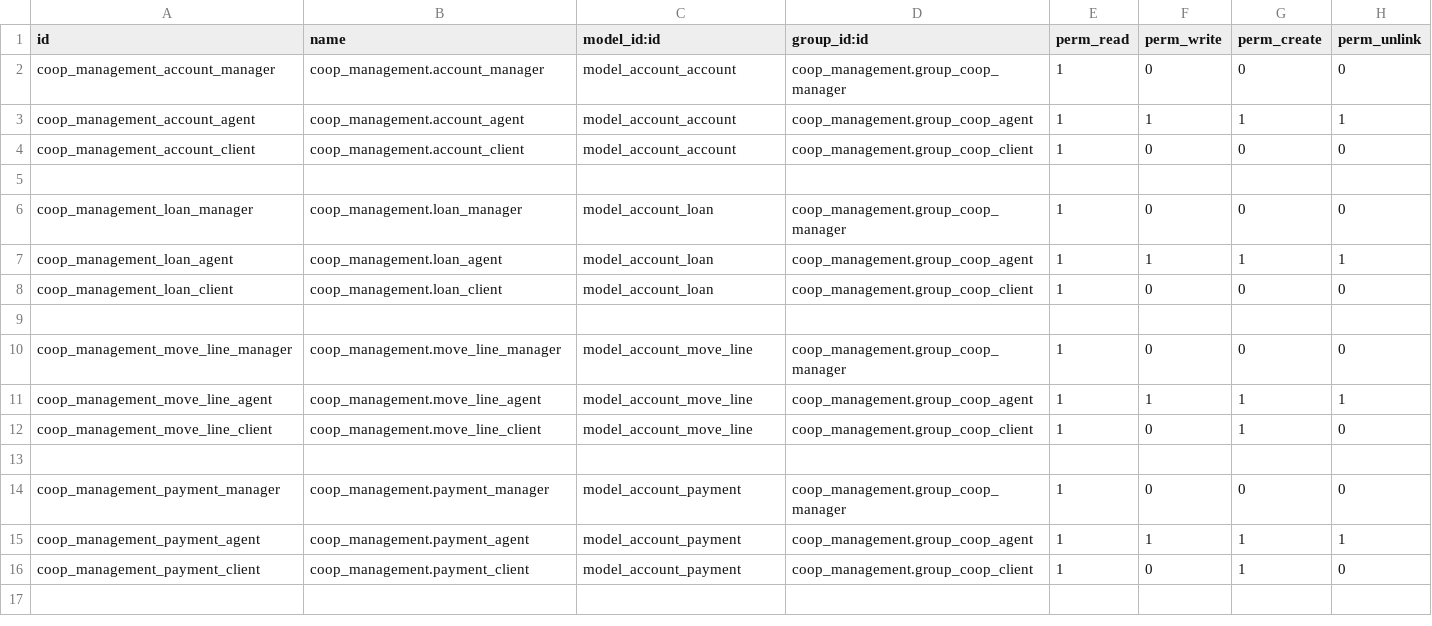
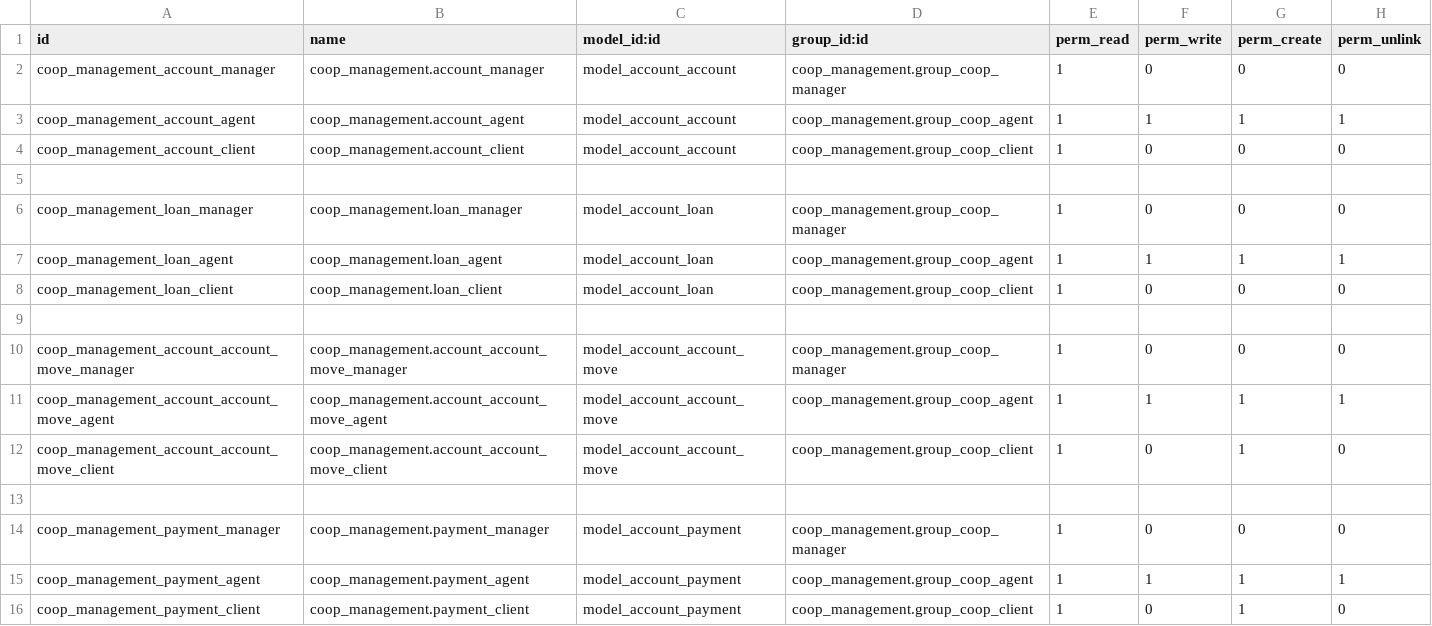
Before and after one commit to CarlosRamirezT/odoo-coop, a CSV file: coop_management/security/ir.model.access.csv, drawn as a sheet; only a part is shown; the shorter side is filled out with more unchanged rows.

Commit message:
[ADD] coop_management: account_views

```diff
--- a/coop_management/security/ir.model.access.csv
+++ b/coop_management/security/ir.model.access.csv
@@ -9,5 +9,5 @@ coop_management_loan_client,coop_management.loan_client,model_account_loan,coop_
 
-coop_management_move_line_manager,coop_management.move_line_manager,model_account_move_line,coop_management.group_coop_manager,1,0,0,0
-coop_management_move_line_agent,coop_management.move_line_agent,model_account_move_line,coop_management.group_coop_agent,1,1,1,1
-coop_management_move_line_client,coop_management.move_line_client,model_account_move_line,coop_management.group_coop_client,1,0,1,0
+coop_management_account_account_move_manager,coop_management.account_account_move_manager,model_account_account_move,coop_management.group_coop_manager,1,0,0,0
+coop_management_account_account_move_agent,coop_management.account_account_move_agent,model_account_account_move,coop_management.group_coop_agent,1,1,1,1
+coop_management_account_account_move_client,coop_management.account_account_move_client,model_account_account_move,coop_management.group_coop_client,1,0,1,0
 
```
Also changed, not shown: 3 other files.
